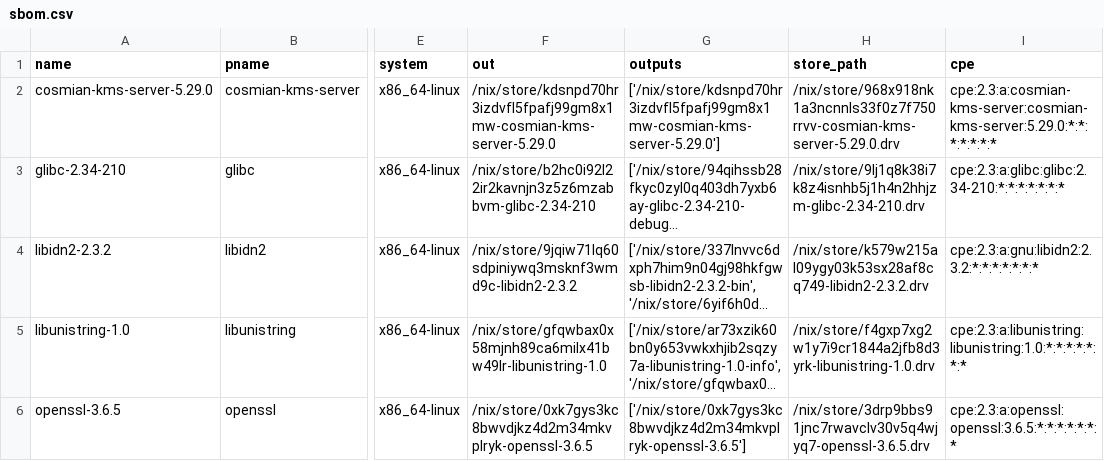
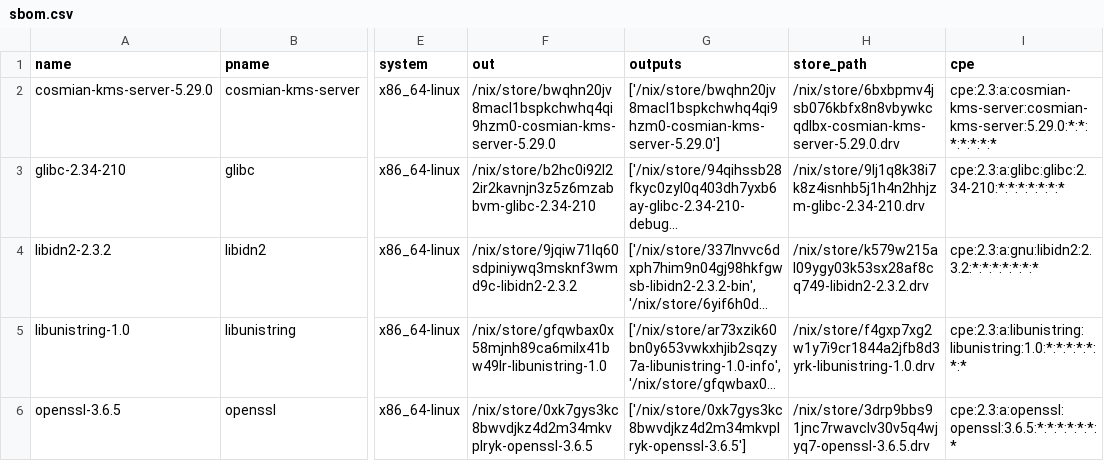
Before and after one commit to Cosmian/kms, a CSV file: sbom/server/fips/static/sbom.csv, drawn as a sheet; only a part is shown, gaps mark what is left out; long unchanged cells end in …; the diff names each change by its address in the sheet, - before the commit and + after, or states it on an @@ line.

```diff
--- a/sbom/server/fips/static/sbom.csv
+++ b/sbom/server/fips/static/sbom.csv
-F2 (out): /nix/store/kdsnpd70hr3izdvfl5fpafj99gm8x1mw-cosmian-kms-server-5.29.0
+F2 (out): /nix/store/bwqhn20jv8macl1bspkchwhq4qi9hzm0-cosmian-kms-server-5.29.0
-G2 (outputs): ['/nix/store/kdsnpd70hr3izdvfl5fpafj99gm8x1mw-cosmian-kms-server-5.29.0']
+G2 (outputs): ['/nix/store/bwqhn20jv8macl1bspkchwhq4qi9hzm0-cosmian-kms-server-5.29.0']
-H2 (store_path): /nix/store/968x918nk1a3ncnnls33f0z7f750rrvv-cosmian-kms-server-5.29.0.drv
+H2 (store_path): /nix/store/6bxbpmv4jsb076kbfx8n8vbywkcqdlbx-cosmian-kms-server-5.29.0.drv
```
Also changed, not shown: sbom/server/fips/dynamic/sbom.csv, sbom/server/non-fips/dynamic/sbom.csv, 25 other files.
